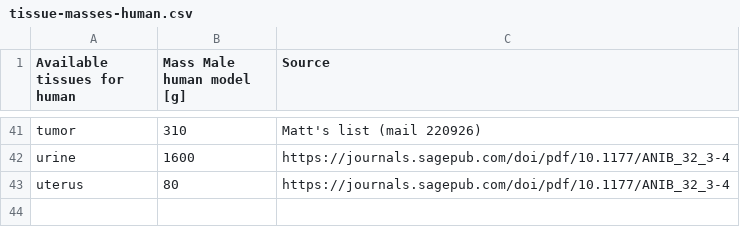
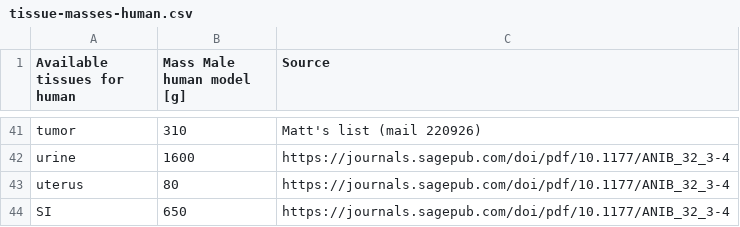
Before and after one commit to RayzeBio/Dosimetry-calculator, a CSV file: tissue-masses-human.csv, drawn as a sheet; only a part is shown, gaps mark what is left out.

```diff
--- a/tissue-masses-human.csv
+++ b/tissue-masses-human.csv
@@ -43 +43,2 @@ urine,1600,https://journals.sagepub.com/doi/pdf/10.1177/ANIB_32_3-4
 uterus,80,https://journals.sagepub.com/doi/pdf/10.1177/ANIB_32_3-4
+SI,650,https://journals.sagepub.com/doi/pdf/10.1177/ANIB_32_3-4
```
Also changed, not shown: 2 other files.
